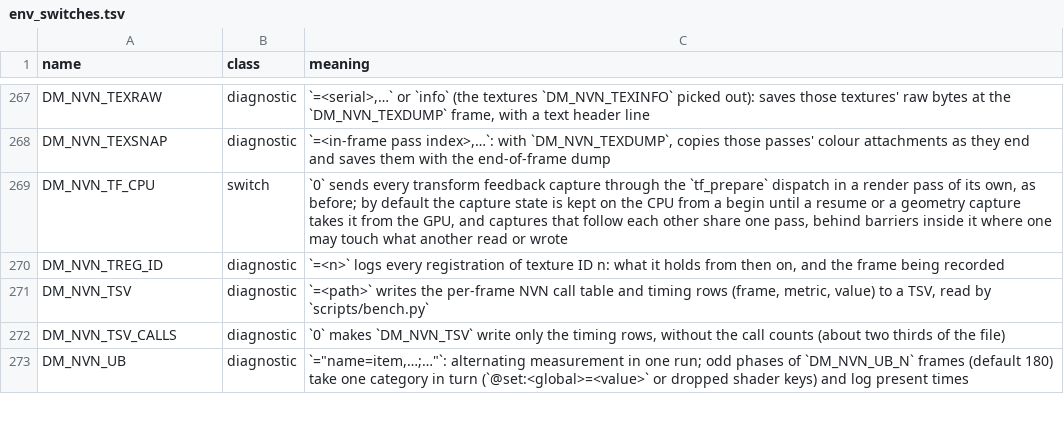
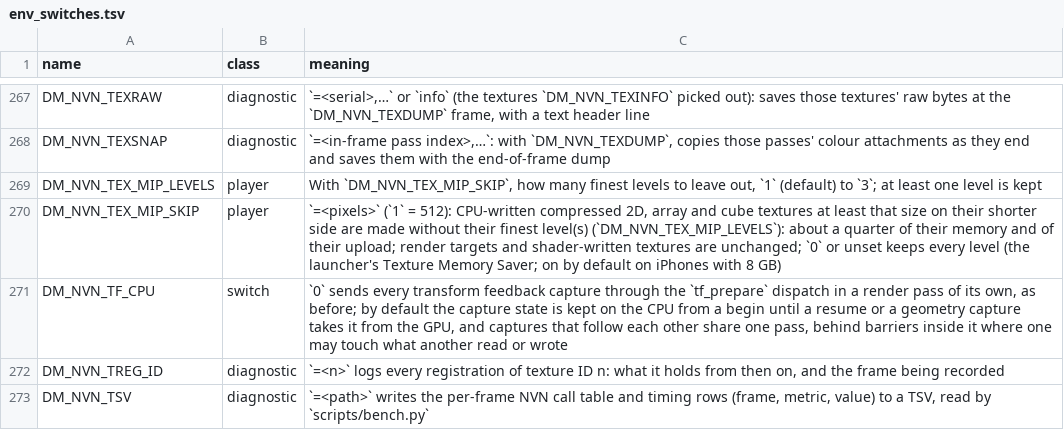
Before and after one commit to cheemu21/kid-with-sword-remake, a TSV file: docs/env_switches.tsv, drawn as a sheet; only a part is shown, gaps mark what is left out; the shorter side is filled out with more unchanged rows.

```diff
--- a/docs/env_switches.tsv
+++ b/docs/env_switches.tsv
@@ -268,2 +268,4 @@ DM_NVN_TEXRAW	diagnostic	`=<serial>,…` or `info` (the textures `DM_NVN_TEXINFO
 DM_NVN_TEXSNAP	diagnostic	`=<in-frame pass index>,…`: with `DM_NVN_TEXDUMP`, copies those passes' colour attachments as they end and saves them with the end-of-frame dump
+DM_NVN_TEX_MIP_LEVELS	player	With `DM_NVN_TEX_MIP_SKIP`, how many finest levels to leave out, `1` (default) to `3`; at least one level is kept
+DM_NVN_TEX_MIP_SKIP	player	`=<pixels>` (`1` = 512): CPU-written compressed 2D, array and cube textures at least that size on their shorter side are made without their finest level(s) (`DM_NVN_TEX_MIP_LEVELS`): about a quarter of their memory and of their upload; render targets and shader-written textures are unchanged; `0` or unset keeps every level (the launcher's Texture Memory Saver; on by default on iPhones with 8 GB)
 DM_NVN_TF_CPU	switch	`0` sends every transform feedback capture through the `tf_prepare` dispatch in a render pass of its own, as before; by default the capture state is kept on the CPU from a begin until a resume or a geometry capture takes it from the GPU, and captures that follow each other share one pass, behind barriers inside it where one may touch what another read or wrote
```
Also changed, not shown: dm/games/settings.tsv, 5 other files.
